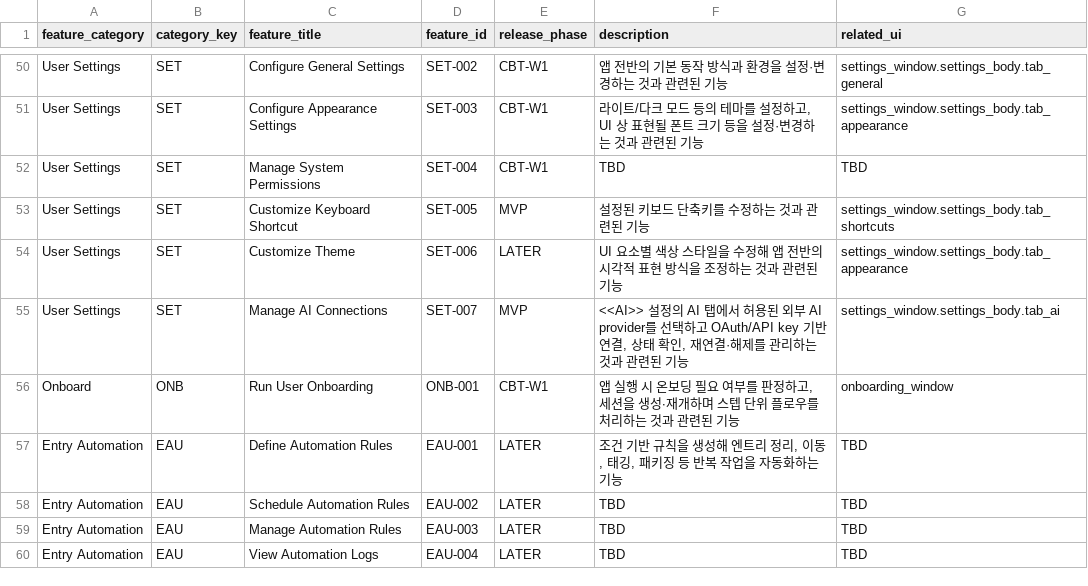
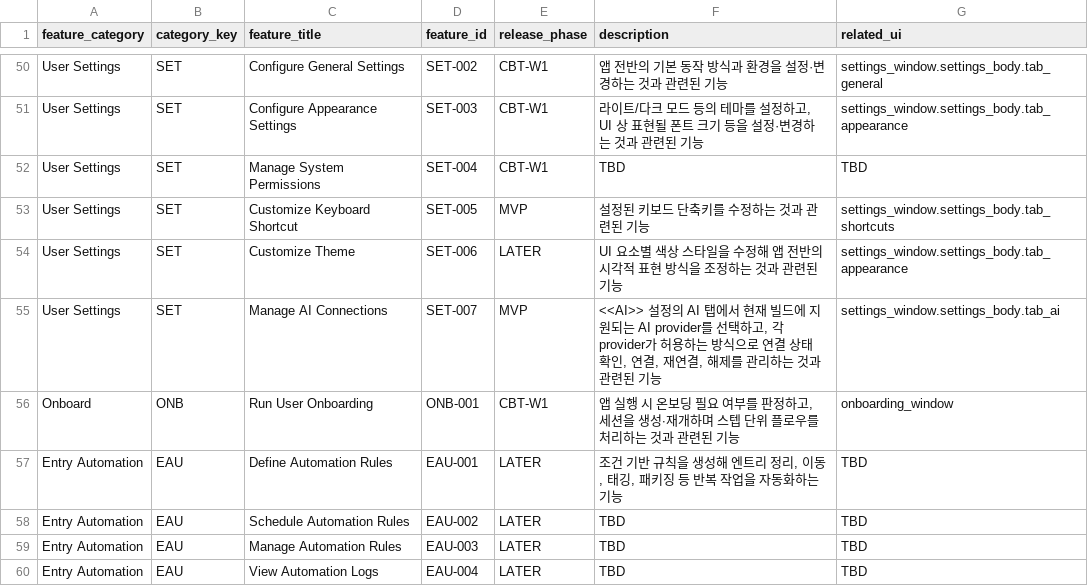
Before and after one commit to voyager-labs/VoyagerSwiftACP, a TSV file: PRODUCT/04_FEATURE_INVENTORY/FEATURES/data.tsv, drawn as a sheet; only a part is shown, gaps mark what is left out.

```diff
--- a/PRODUCT/04_FEATURE_INVENTORY/FEATURES/data.tsv
+++ b/PRODUCT/04_FEATURE_INVENTORY/FEATURES/data.tsv
@@ -54,3 +54,3 @@ User Settings	SET	Customize Keyboard Shortcut	SET-005	MVP	설정된 키보드
 User Settings	SET	Customize Theme	SET-006	LATER	UI 요소별 색상 스타일을 수정해 앱 전반의 시각적 표현 방식을 조정하는 것과 관련된 기능	settings_window.settings_body.tab_appearance
-User Settings	SET	Manage AI Connections	SET-007	MVP	<<AI>> 설정의 AI 탭에서 허용된 외부 AI provider를 선택하고 OAuth/API key 기반 연결, 상태 확인, 재연결·해제를 관리하는 것과 관련된 기능	settings_window.settings_body.tab_ai
+User Settings	SET	Manage AI Connections	SET-007	MVP	<<AI>> 설정의 AI 탭에서 현재 빌드에 지원되는 AI provider를 선택하고, 각 provider가 허용하는 방식으로 연결 상태 확인, 연결, 재연결, 해제를 관리하는 것과 관련된 기능	settings_window.settings_body.tab_ai
 Onboard	ONB	Run User Onboarding	ONB-001	CBT-W1	앱 실행 시 온보딩 필요 여부를 판정하고, 세션을 생성∙재개하며 스텝 단위 플로우를 처리하는 것과 관련된 기능	onboarding_window
```
Also changed, not shown: PRODUCT/04_FEATURE_INVENTORY/INTERACTIONS/data.tsv, 3 other files.
